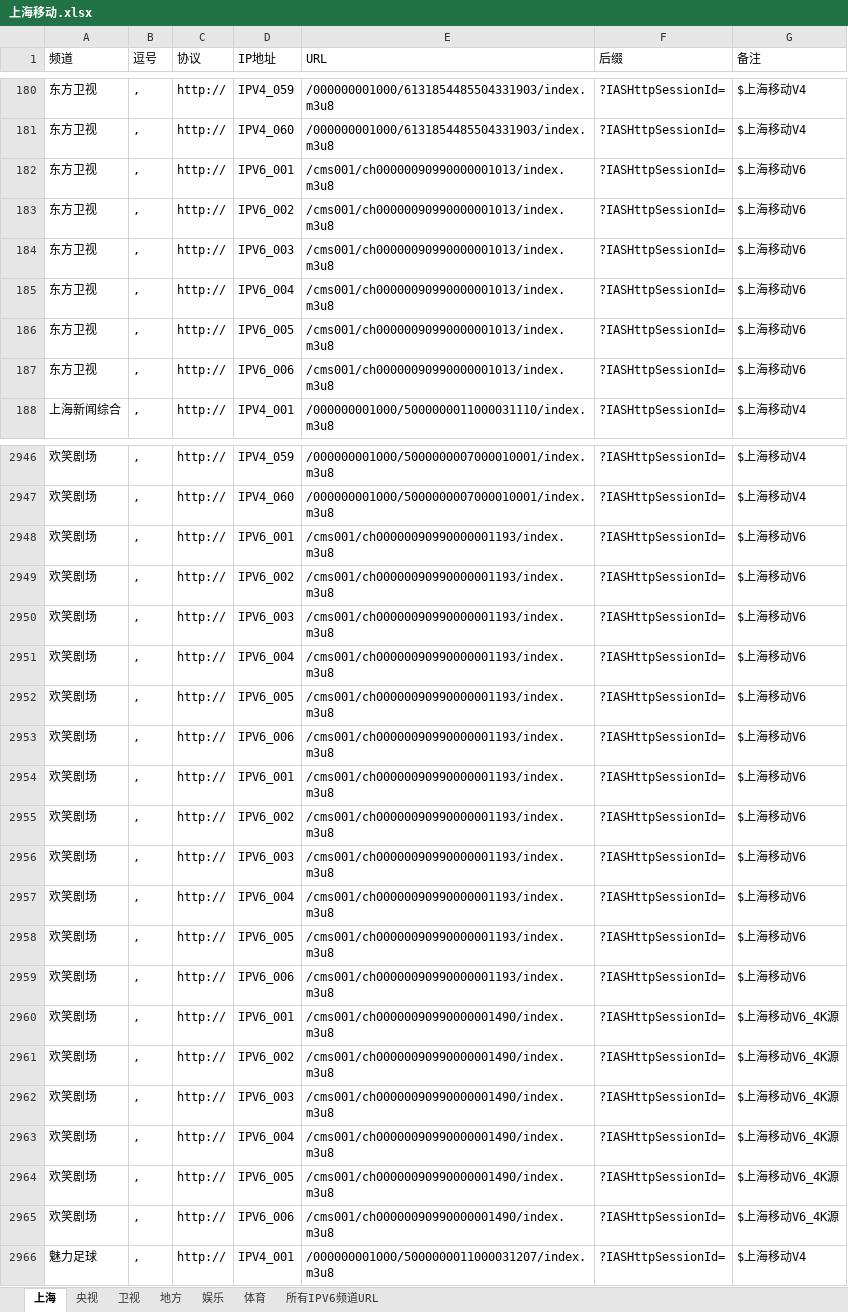
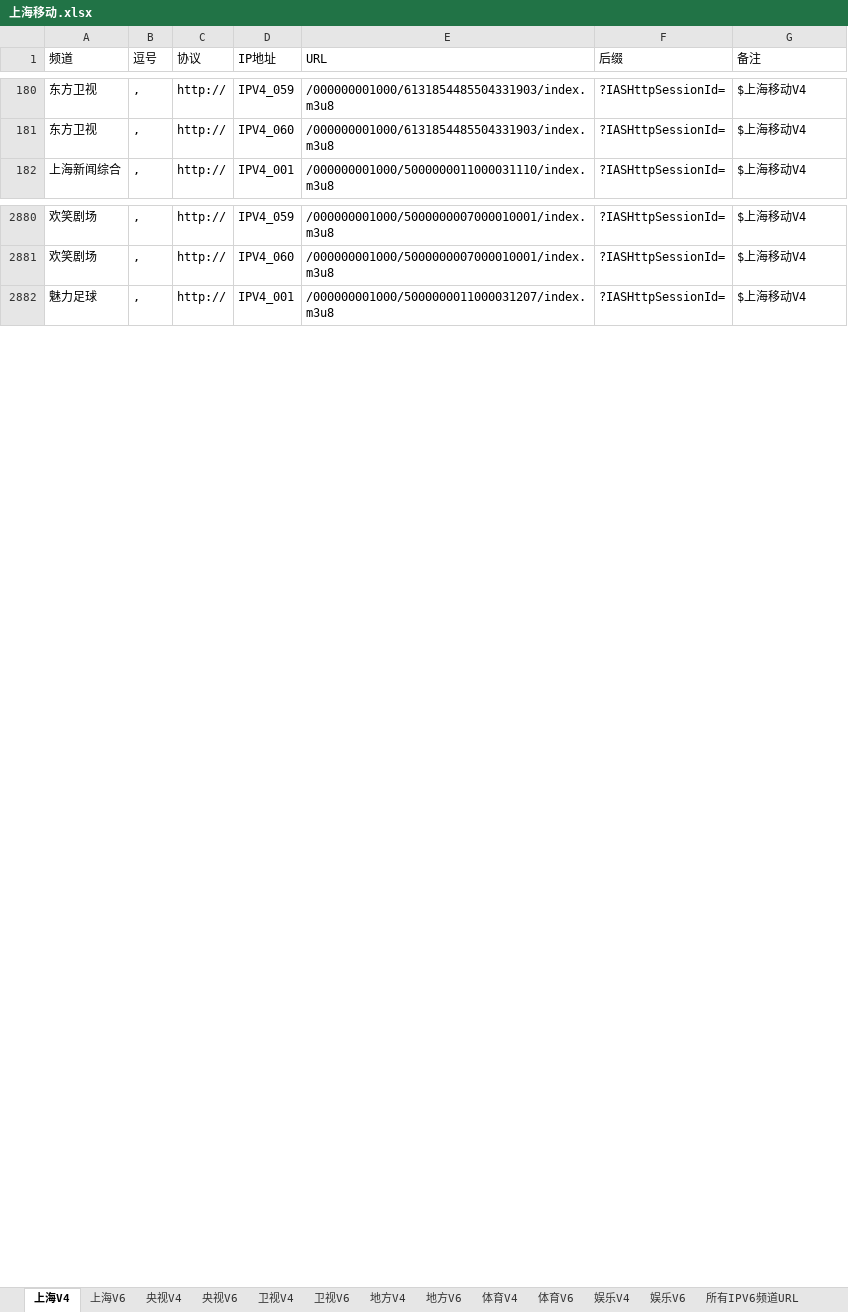
Before and after one commit to Alonso0729/Television, an Excel workbook: 直播源汇总文档/移动直播源/上海移动/上海移动.xlsx, sheet 上海V4, drawn as a sheet; only a part is shown, gaps mark what is left out; values as stored, in another font and other column widths than the file's, no borders; the diff covers the shown part only; the diff names each change by its address in the sheet, - before the commit and + after, or states it on an @@ line.

```diff
--- a/直播源汇总文档/移动直播源/上海移动/上海移动.xlsx (sheet 上海V4)
+++ b/直播源汇总文档/移动直播源/上海移动/上海移动.xlsx (sheet 上海V4)
-sheet tab: 上海
+sheet tab: 上海V4
-sheet tab: 央视
+sheet tab: 央视V4
-sheet tab: 卫视
+sheet tab: 卫视V4
-sheet tab: 地方
+sheet tab: 地方V4
-sheet tab: 娱乐
+sheet tab: 娱乐V4
-sheet tab: 体育
+sheet tab: 体育V4
+sheet tab: 上海V6
+sheet tab: 央视V6
+sheet tab: 卫视V6
+sheet tab: 地方V6
+sheet tab: 体育V6
+sheet tab: 娱乐V6
@@ sheet tab order changed: 上海V4 | 上海V6 | 央视V4 | 央视V6 | 卫视V4 | 卫视V6 | 地方V4 | 地方V6 | 体育V4 | 体育V6 | 娱乐V4 | 娱乐V6 | 所有IPV6频道URL @@
-row 182: 东方卫视 | , | http:// | IPV6_001 | /cms001/ch00000090990000001013/index.m3u8 | ?IASHttpSessionId= | $上海移动V6
-row 183: 东方卫视 | , | http:// | IPV6_002 | /cms001/ch00000090990000001013/index.m3u8 | ?IASHttpSessionId= | $上海移动V6
-row 184: 东方卫视 | , | http:// | IPV6_003 | /cms001/ch00000090990000001013/index.m3u8 | ?IASHttpSessionId= | $上海移动V6
-row 185: 东方卫视 | , | http:// | IPV6_004 | /cms001/ch00000090990000001013/index.m3u8 | ?IASHttpSessionId= | $上海移动V6
-row 186: 东方卫视 | , | http:// | IPV6_005 | /cms001/ch00000090990000001013/index.m3u8 | ?IASHttpSessionId= | $上海移动V6
-row 187: 东方卫视 | , | http:// | IPV6_006 | /cms001/ch00000090990000001013/index.m3u8 | ?IASHttpSessionId= | $上海移动V6
-row 2948: 欢笑剧场 | , | http:// | IPV6_001 | /cms001/ch00000090990000001193/index.m3u8 | ?IASHttpSessionId= | $上海移动V6
-row 2949: 欢笑剧场 | , | http:// | IPV6_002 | /cms001/ch00000090990000001193/index.m3u8 | ?IASHttpSessionId= | $上海移动V6
-row 2950: 欢笑剧场 | , | http:// | IPV6_003 | /cms001/ch00000090990000001193/index.m3u8 | ?IASHttpSessionId= | $上海移动V6
-row 2951: 欢笑剧场 | , | http:// | IPV6_004 | /cms001/ch00000090990000001193/index.m3u8 | ?IASHttpSessionId= | $上海移动V6
-row 2952: 欢笑剧场 | , | http:// | IPV6_005 | /cms001/ch00000090990000001193/index.m3u8 | ?IASHttpSessionId= | $上海移动V6
-row 2953: 欢笑剧场 | , | http:// | IPV6_006 | /cms001/ch00000090990000001193/index.m3u8 | ?IASHttpSessionId= | $上海移动V6
-row 2954: 欢笑剧场 | , | http:// | IPV6_001 | /cms001/ch00000090990000001193/index.m3u8 | ?IASHttpSessionId= | $上海移动V6
-row 2955: 欢笑剧场 | , | http:// | IPV6_002 | /cms001/ch00000090990000001193/index.m3u8 | ?IASHttpSessionId= | $上海移动V6
-row 2956: 欢笑剧场 | , | http:// | IPV6_003 | /cms001/ch00000090990000001193/index.m3u8 | ?IASHttpSessionId= | $上海移动V6
-row 2957: 欢笑剧场 | , | http:// | IPV6_004 | /cms001/ch00000090990000001193/index.m3u8 | ?IASHttpSessionId= | $上海移动V6
-row 2958: 欢笑剧场 | , | http:// | IPV6_005 | /cms001/ch00000090990000001193/index.m3u8 | ?IASHttpSessionId= | $上海移动V6
-row 2959: 欢笑剧场 | , | http:// | IPV6_006 | /cms001/ch00000090990000001193/index.m3u8 | ?IASHttpSessionId= | $上海移动V6
-row 2960: 欢笑剧场 | , | http:// | IPV6_001 | /cms001/ch00000090990000001490/index.m3u8 | ?IASHttpSessionId= | $上海移动V6_4K源
-row 2961: 欢笑剧场 | , | http:// | IPV6_002 | /cms001/ch00000090990000001490/index.m3u8 | ?IASHttpSessionId= | $上海移动V6_4K源
-row 2962: 欢笑剧场 | , | http:// | IPV6_003 | /cms001/ch00000090990000001490/index.m3u8 | ?IASHttpSessionId= | $上海移动V6_4K源
-row 2963: 欢笑剧场 | , | http:// | IPV6_004 | /cms001/ch00000090990000001490/index.m3u8 | ?IASHttpSessionId= | $上海移动V6_4K源
-row 2964: 欢笑剧场 | , | http:// | IPV6_005 | /cms001/ch00000090990000001490/index.m3u8 | ?IASHttpSessionId= | $上海移动V6_4K源
-row 2965: 欢笑剧场 | , | http:// | IPV6_006 | /cms001/ch00000090990000001490/index.m3u8 | ?IASHttpSessionId= | $上海移动V6_4K源
```
Also changed, not shown: 84 removed rows elsewhere in this sheet, sheet 卫视V4, sheet 央视V4, sheet 体育V4, sheet 地方V4, sheet 娱乐V4, 3 other files.
